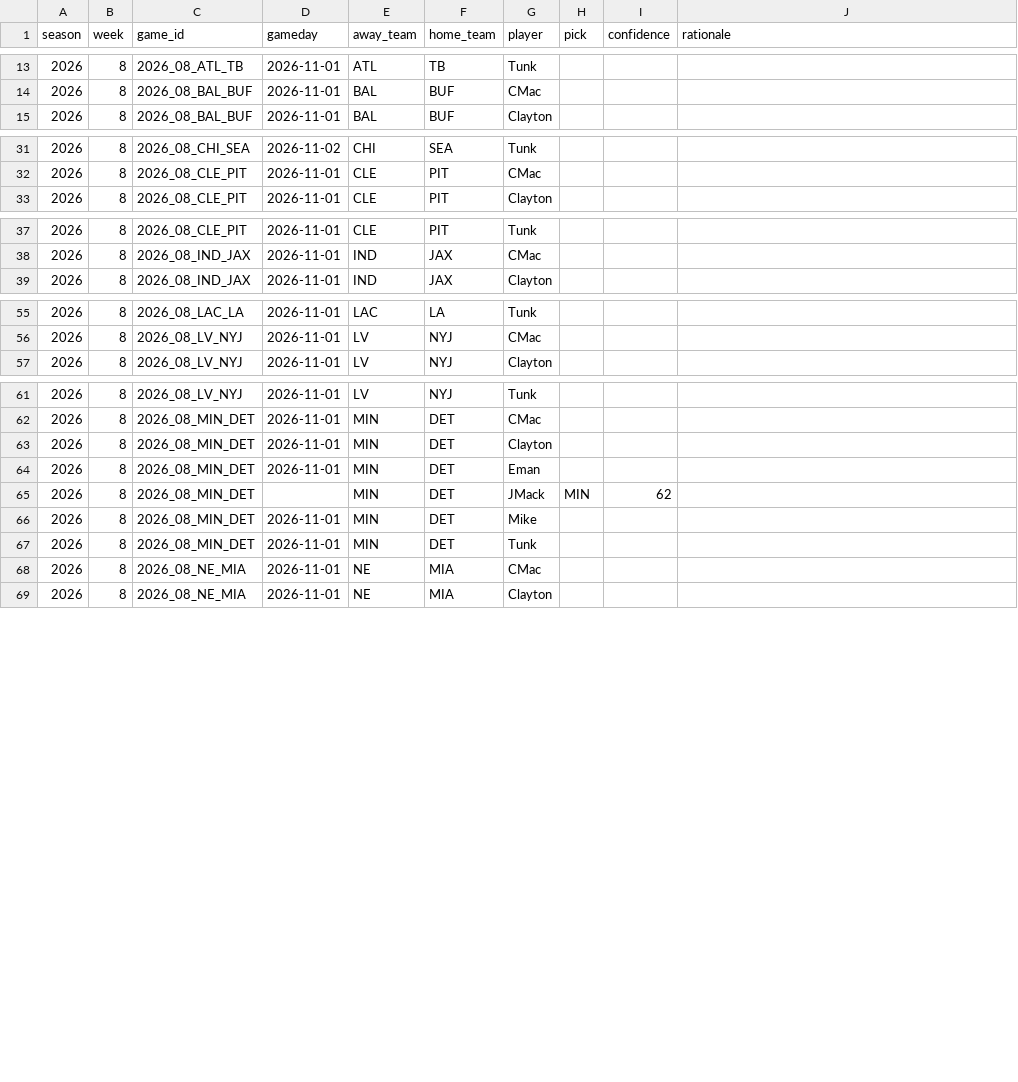
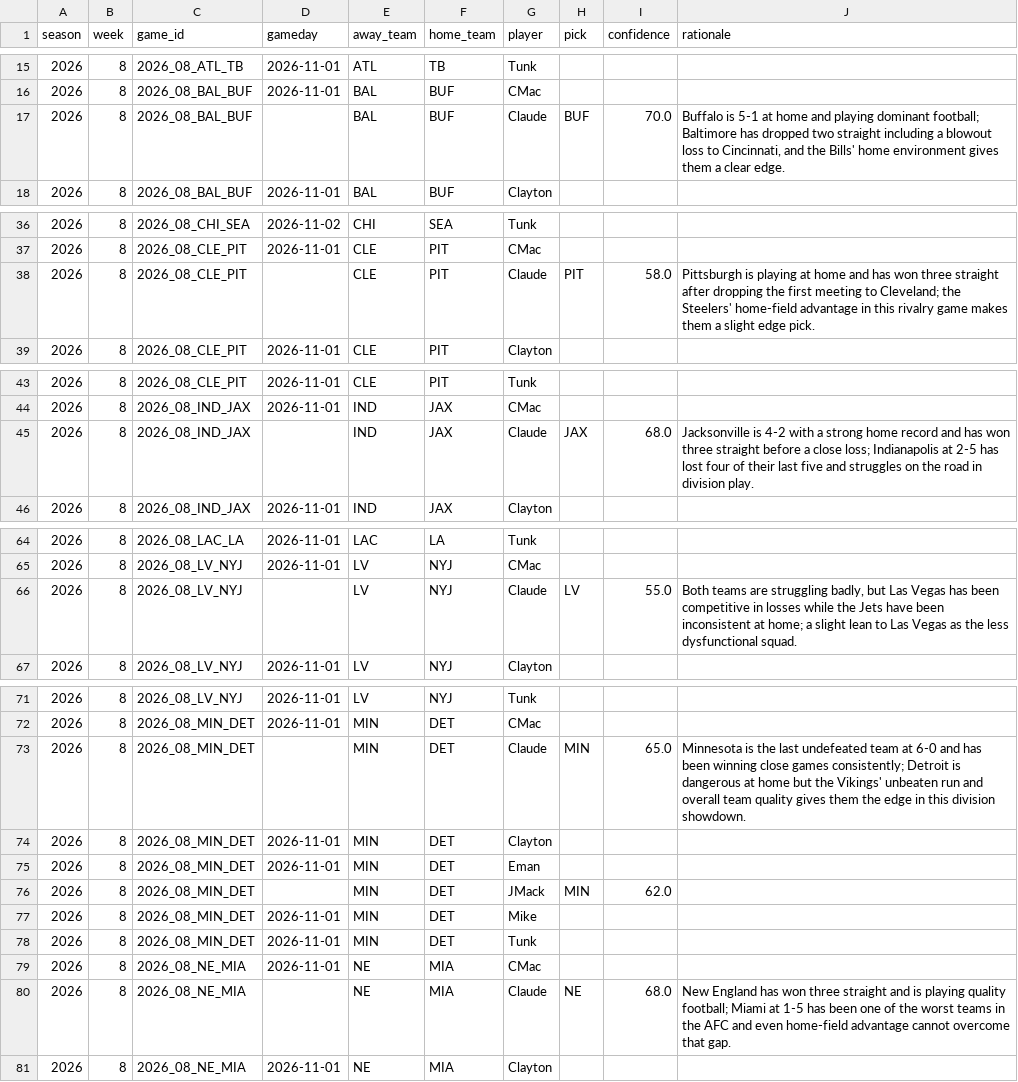
Before and after one commit to JimmyMick/nfl-pickem, a CSV file: predictions/picks/2026-wk08.csv, drawn as a sheet; only a part is shown, gaps mark what is left out; the diff covers the shown part only.

Commit message:
picks: AI expert weekly blind picks

```diff
--- a/predictions/picks/2026-wk08.csv
+++ b/predictions/picks/2026-wk08.csv
@@ -14,2 +16,3 @@ season,week,game_id,gameday,away_team,home_team,player,pick,confidence,rationale
 2026,8,2026_08_BAL_BUF,2026-11-01,BAL,BUF,CMac,,,
+2026,8,2026_08_BAL_BUF,,BAL,BUF,Claude,BUF,70.0,"Buffalo is 5-1 at home and playing dominant football; Baltimore has dropped two straight including a blowout loss to Cincinnati, and the Bills' home environment gives them a clear edge."
 2026,8,2026_08_BAL_BUF,2026-11-01,BAL,BUF,Clayton,,,
@@ -32,2 +37,3 @@ season,week,game_id,gameday,away_team,home_team,player,pick,confidence,rationale
 2026,8,2026_08_CLE_PIT,2026-11-01,CLE,PIT,CMac,,,
+2026,8,2026_08_CLE_PIT,,CLE,PIT,Claude,PIT,58.0,Pittsburgh is playing at home and has won three straight after dropping the first meeting to Cleveland; the Steelers' home-field advantage in this rivalry game makes them a slight edge pick.
 2026,8,2026_08_CLE_PIT,2026-11-01,CLE,PIT,Clayton,,,
@@ -38,2 +44,3 @@ season,week,game_id,gameday,away_team,home_team,player,pick,confidence,rationale
 2026,8,2026_08_IND_JAX,2026-11-01,IND,JAX,CMac,,,
+2026,8,2026_08_IND_JAX,,IND,JAX,Claude,JAX,68.0,Jacksonville is 4-2 with a strong home record and has won three straight before a close loss; Indianapolis at 2-5 has lost four of their last five and struggles on the road in division play.
 2026,8,2026_08_IND_JAX,2026-11-01,IND,JAX,Clayton,,,
@@ -56,2 +65,3 @@ season,week,game_id,gameday,away_team,home_team,player,pick,confidence,rationale
 2026,8,2026_08_LV_NYJ,2026-11-01,LV,NYJ,CMac,,,
+2026,8,2026_08_LV_NYJ,,LV,NYJ,Claude,LV,55.0,"Both teams are struggling badly, but Las Vegas has been competitive in losses while the Jets have been inconsistent at home; a slight lean to Las Vegas as the less dysfunctional squad."
 2026,8,2026_08_LV_NYJ,2026-11-01,LV,NYJ,Clayton,,,
@@ -62,5 +72,6 @@ season,week,game_id,gameday,away_team,home_team,player,pick,confidence,rationale
 2026,8,2026_08_MIN_DET,2026-11-01,MIN,DET,CMac,,,
+2026,8,2026_08_MIN_DET,,MIN,DET,Claude,MIN,65.0,Minnesota is the last undefeated team at 6-0 and has been winning close games consistently; Detroit is dangerous at home but the Vikings' unbeaten run and overall team quality gives them the edge in this division showdown.
 2026,8,2026_08_MIN_DET,2026-11-01,MIN,DET,Clayton,,,
 2026,8,2026_08_MIN_DET,2026-11-01,MIN,DET,Eman,,,
-2026,8,2026_08_MIN_DET,,MIN,DET,JMack,MIN,62,
+2026,8,2026_08_MIN_DET,,MIN,DET,JMack,MIN,62.0,
 2026,8,2026_08_MIN_DET,2026-11-01,MIN,DET,Mike,,,
@@ -68,2 +79,3 @@ season,week,game_id,gameday,away_team,home_team,player,pick,confidence,rationale
 2026,8,2026_08_NE_MIA,2026-11-01,NE,MIA,CMac,,,
+2026,8,2026_08_NE_MIA,,NE,MIA,Claude,NE,68.0,New England has won three straight and is playing quality football; Miami at 1-5 has been one of the worst teams in the AFC and even home-field advantage cannot overcome that gap.
 2026,8,2026_08_NE_MIA,2026-11-01,NE,MIA,Clayton,,,
```
Also changed, not shown: 8 added rows and 2 edited cells elsewhere in this file.
